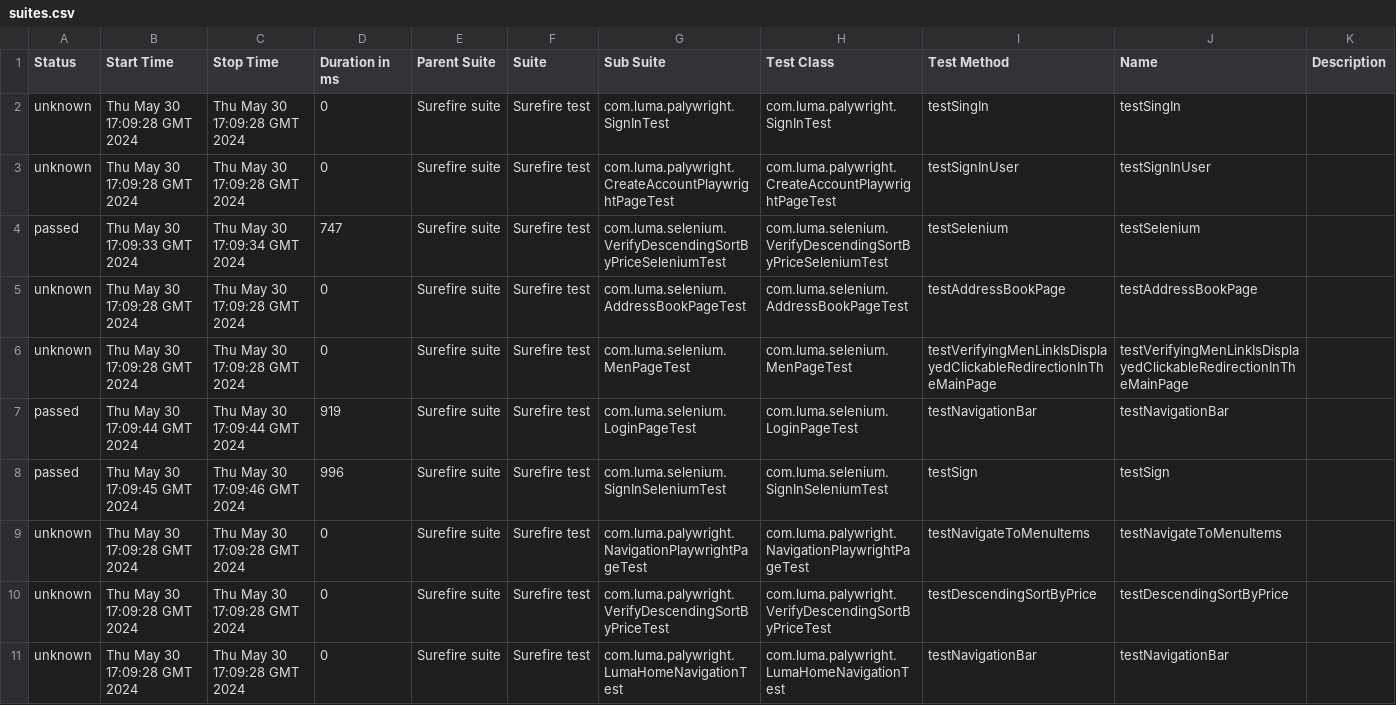
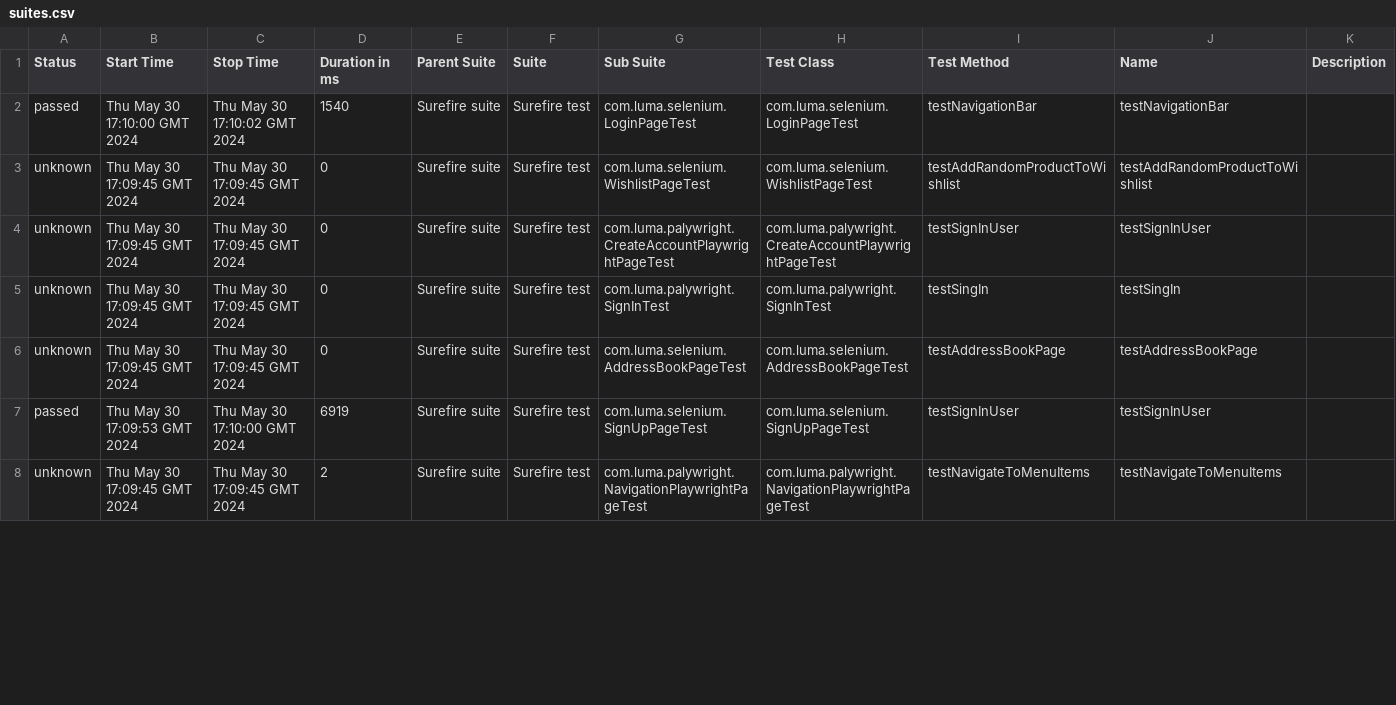
Before and after one commit to Graviton-City/Automation, a CSV file: 7/data/suites.csv, drawn as a sheet; only a part is shown; the diff covers the shown part only.

```diff
--- a/7/data/suites.csv
+++ b/7/data/suites.csv
@@ -1,11 +1,8 @@
 "Status","Start Time","Stop Time","Duration in ms","Parent Suite","Suite","Sub Suite","Test Class","Test Method","Name","Description"
-"unknown","Thu May 30 17:09:28 GMT 2024","Thu May 30 17:09:28 GMT 2024","0","Surefire suite","Surefire test","com.luma.palywright.SignInTest","com.luma.palywright.SignInTest","testSingIn","testSingIn",""
-"unknown","Thu May 30 17:09:28 GMT 2024","Thu May 30 17:09:28 GMT 2024","0","Surefire suite","Surefire test","com.luma.palywright.CreateAccountPlaywrightPageTest","com.luma.palywright.CreateAccountPlaywrightPageTest","testSignInUser","testSignInUser",""
-"passed","Thu May 30 17:09:33 GMT 2024","Thu May 30 17:09:34 GMT 2024","747","Surefire suite","Surefire test","com.luma.selenium.VerifyDescendingSortByPriceSeleniumTest","com.luma.selenium.VerifyDescendingSortByPriceSeleniumTest","testSelenium","testSelenium",""
-"unknown","Thu May 30 17:09:28 GMT 2024","Thu May 30 17:09:28 GMT 2024","0","Surefire suite","Surefire test","com.luma.selenium.AddressBookPageTest","com.luma.selenium.AddressBookPageTest","testAddressBookPage","testAddressBookPage",""
-"unknown","Thu May 30 17:09:28 GMT 2024","Thu May 30 17:09:28 GMT 2024","0","Surefire suite","Surefire test","com.luma.selenium.MenPageTest","com.luma.selenium.MenPageTest","testVerifyingMenLinkIsDisplayedClickableRedirectionInTheMainPage","testVerifyingMenLinkIsDisplayedClickableRedirectionInTheMainPage",""
-"passed","Thu May 30 17:09:44 GMT 2024","Thu May 30 17:09:44 GMT 2024","919","Surefire suite","Surefire test","com.luma.selenium.LoginPageTest","com.luma.selenium.LoginPageTest","testNavigationBar","testNavigationBar",""
-"passed","Thu May 30 17:09:45 GMT 2024","Thu May 30 17:09:46 GMT 2024","996","Surefire suite","Surefire test","com.luma.selenium.SignInSeleniumTest","com.luma.selenium.SignInSeleniumTest","testSign","testSign",""
-"unknown","Thu May 30 17:09:28 GMT 2024","Thu May 30 17:09:28 GMT 2024","0","Surefire suite","Surefire test","com.luma.palywright.NavigationPlaywrightPageTest","com.luma.palywright.NavigationPlaywrightPageTest","testNavigateToMenuItems","testNavigateToMenuItems",""
-"unknown","Thu May 30 17:09:28 GMT 2024","Thu May 30 17:09:28 GMT 2024","0","Surefire suite","Surefire test","com.luma.palywright.VerifyDescendingSortByPriceTest","com.luma.palywright.VerifyDescendingSortByPriceTest","testDescendingSortByPrice","testDescendingSortByPrice",""
-"unknown","Thu May 30 17:09:28 GMT 2024","Thu May 30 17:09:28 GMT 2024","0","Surefire suite","Surefire test","com.luma.palywright.LumaHomeNavigationTest","com.luma.palywright.LumaHomeNavigationTest","testNavigationBar","testNavigationBar",""
+"passed","Thu May 30 17:10:00 GMT 2024","Thu May 30 17:10:02 GMT 2024","1540","Surefire suite","Surefire test","com.luma.selenium.LoginPageTest","com.luma.selenium.LoginPageTest","testNavigationBar","testNavigationBar",""
+"unknown","Thu May 30 17:09:45 GMT 2024","Thu May 30 17:09:45 GMT 2024","0","Surefire suite","Surefire test","com.luma.selenium.WishlistPageTest","com.luma.selenium.WishlistPageTest","testAddRandomProductToWishlist","testAddRandomProductToWishlist",""
+"unknown","Thu May 30 17:09:45 GMT 2024","Thu May 30 17:09:45 GMT 2024","0","Surefire suite","Surefire test","com.luma.palywright.CreateAccountPlaywrightPageTest","com.luma.palywright.CreateAccountPlaywrightPageTest","testSignInUser","testSignInUser",""
+"unknown","Thu May 30 17:09:45 GMT 2024","Thu May 30 17:09:45 GMT 2024","0","Surefire suite","Surefire test","com.luma.palywright.SignInTest","com.luma.palywright.SignInTest","testSingIn","testSingIn",""
+"unknown","Thu May 30 17:09:45 GMT 2024","Thu May 30 17:09:45 GMT 2024","0","Surefire suite","Surefire test","com.luma.selenium.AddressBookPageTest","com.luma.selenium.AddressBookPageTest","testAddressBookPage","testAddressBookPage",""
+"passed","Thu May 30 17:09:53 GMT 2024","Thu May 30 17:10:00 GMT 2024","6919","Surefire suite","Surefire test","com.luma.selenium.SignUpPageTest","com.luma.selenium.SignUpPageTest","testSignInUser","testSignInUser",""
+"unknown","Thu May 30 17:09:45 GMT 2024","Thu May 30 17:09:45 GMT 2024","2","Surefire suite","Surefire test","com.luma.palywright.NavigationPlaywrightPageTest","com.luma.palywright.NavigationPlaywrightPageTest","testNavigateToMenuItems","testNavigateToMenuItems",""
```
Also changed, not shown: 4 added rows, 1 removed row and 55 edited cells elsewhere in this file, 47 other files.
